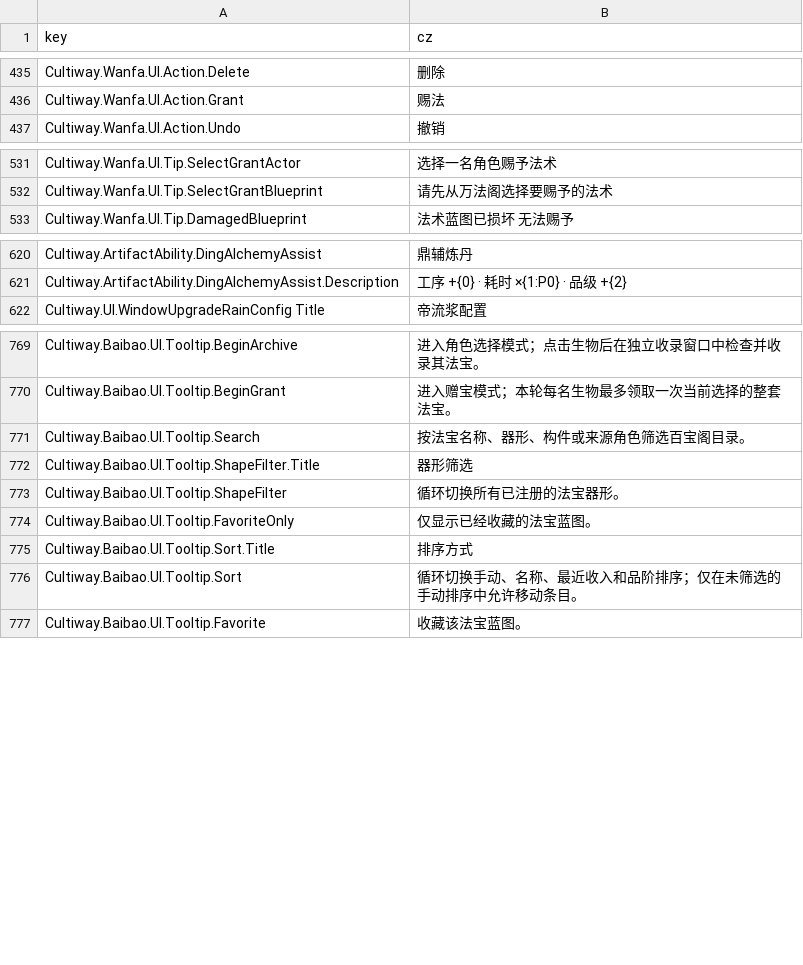
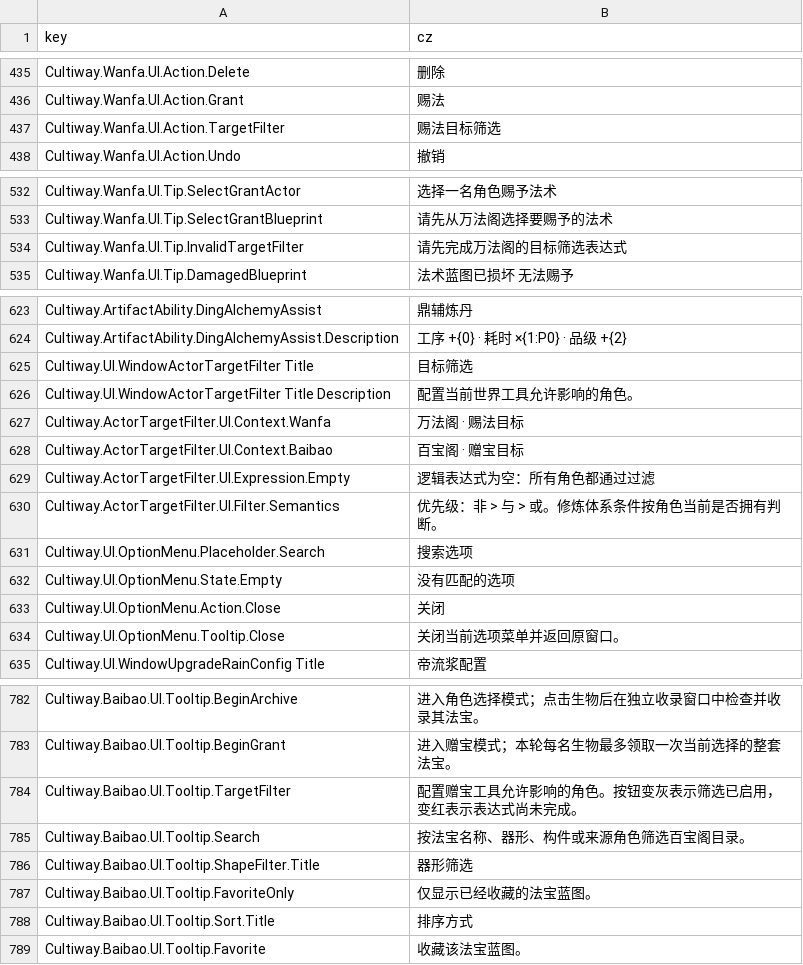
Before and after one commit to inmny/Cultiway-Reborn, a CSV file: Locales/ui.csv, drawn as a sheet; only a part is shown, gaps mark what is left out; removed rows and columns are numbered as before the commit, all else as after; the diff covers the shown part only; the diff names each change by its address in the sheet, - before the commit and + after, or states it on an @@ line.

```diff
--- a/Locales/ui.csv
+++ b/Locales/ui.csv
+row 437: Cultiway.Wanfa.UI.Action.TargetFilter | 赐法目标筛选
+row 534: Cultiway.Wanfa.UI.Tip.InvalidTargetFilter | 请先完成万法阁的目标筛选表达式
+row 625: Cultiway.UI.WindowActorTargetFilter Title | 目标筛选
+row 626: Cultiway.UI.WindowActorTargetFilter Title Description | 配置当前世界工具允许影响的角色。
+row 627: Cultiway.ActorTargetFilter.UI.Context.Wanfa | 万法阁 · 赐法目标
+row 628: Cultiway.ActorTargetFilter.UI.Context.Baibao | 百宝阁 · 赠宝目标
+row 629: Cultiway.ActorTargetFilter.UI.Expression.Empty | 逻辑表达式为空：所有角色都通过过滤
+row 630: Cultiway.ActorTargetFilter.UI.Filter.Semantics | 优先级：非 > 与 > 或。修炼体系条件按角色当前是否拥有判断。
+row 631: Cultiway.UI.OptionMenu.Placeholder.Search | 搜索选项
+row 632: Cultiway.UI.OptionMenu.State.Empty | 没有匹配的选项
+row 633: Cultiway.UI.OptionMenu.Action.Close | 关闭
+row 634: Cultiway.UI.OptionMenu.Tooltip.Close | 关闭当前选项菜单并返回原窗口。
+row 784: Cultiway.Baibao.UI.Tooltip.TargetFilter | 配置赠宝工具允许影响的角色。按钮变灰表示筛选已启用，变红表示表达式尚未完成。
-row 773: Cultiway.Baibao.UI.Tooltip.ShapeFilter | 循环切换所有已注册的法宝器形。
-row 776: Cultiway.Baibao.UI.Tooltip.Sort | 循环切换手动、名称、最近收入和品阶排序；仅在未筛选的手动排序中允许移动条目。
```
Also changed, not shown: 3 added rows, 4 removed rows and 3 edited cells elsewhere in this file, 2 other files.
